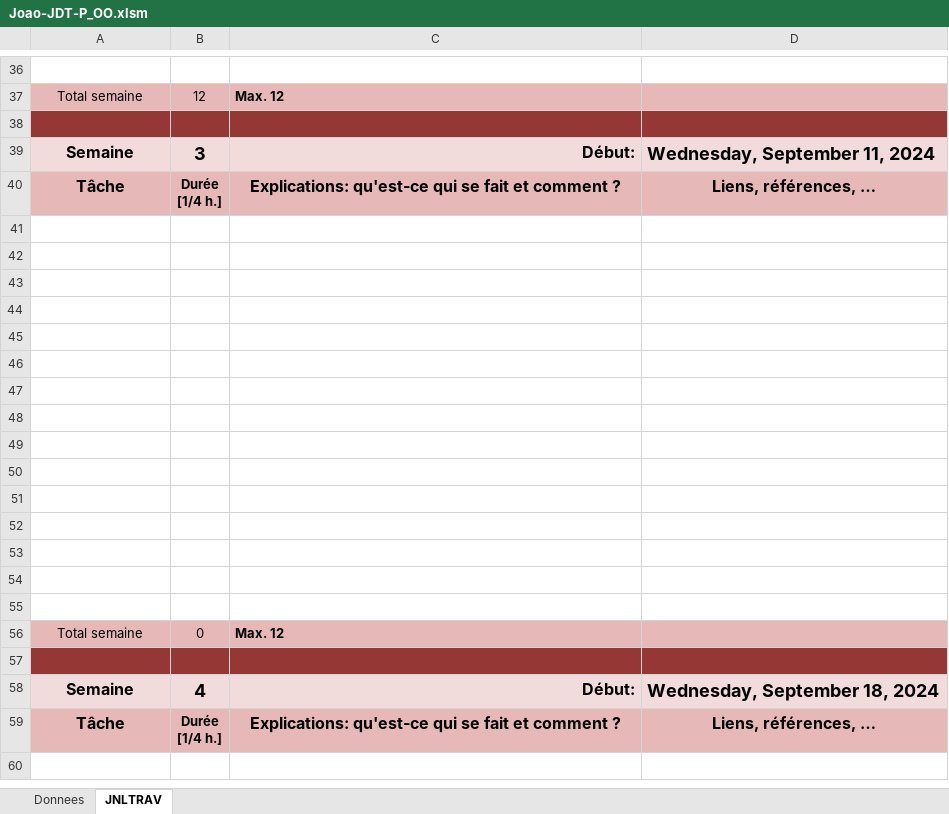
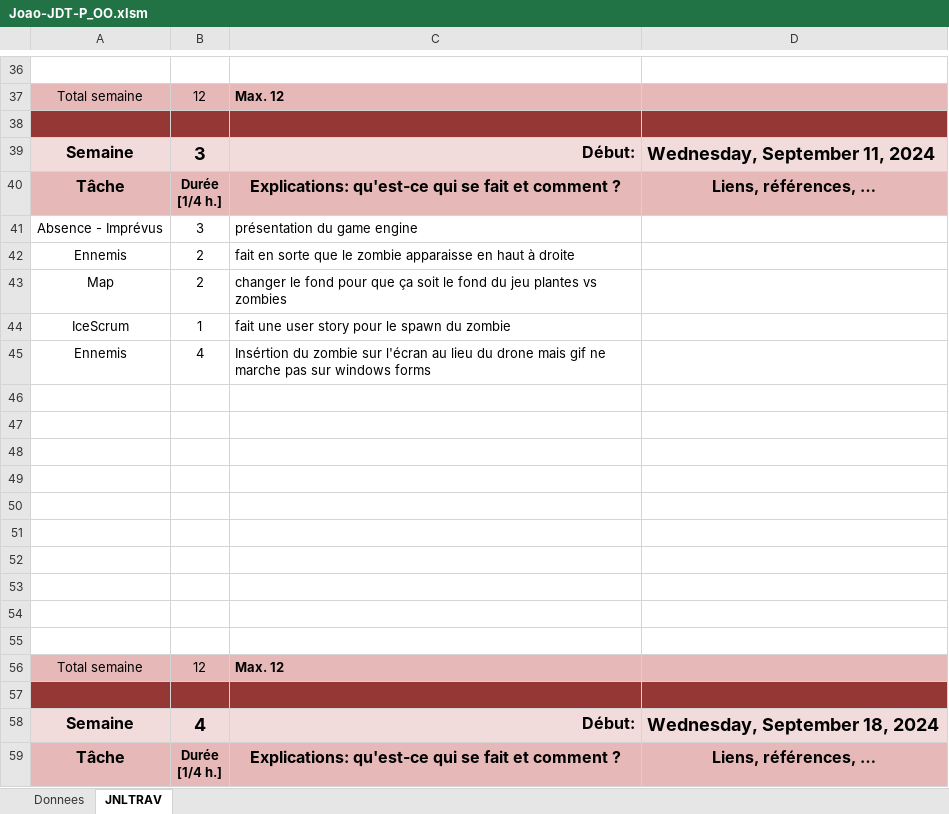
Before and after one commit to JoaoVictor2023/P_OO_Space_Invaders, an Excel workbook: Docs/Joao-JDT-P_OO.xlsm, sheet JNLTRAV, drawn as a sheet; only a part is shown, gaps mark what is left out; the shorter side is filled out with more unchanged rows; values as stored, in another font and other column widths than the file's, no borders; charts and pictures not drawn; removed rows and columns are numbered as before the commit, all else as after; the diff names each change by its address in the sheet, - before the commit and + after, or states it on an @@ line.

Commit message:
update(projet): show zombies + background

```diff
--- a/Docs/Joao-JDT-P_OO.xlsm (sheet JNLTRAV)
+++ b/Docs/Joao-JDT-P_OO.xlsm (sheet JNLTRAV)
+row 41: Absence - Imprévus | 3 | présentation du game engine
+row 42: Ennemis | 2 | fait en sorte que le zombie apparaisse en haut à droite
+row 43: Map | 2 | changer le fond pour que ça soit le fond du jeu plantes vs zombies
+row 44: IceScrum | 1 | fait une user story pour le spawn du zombie
+row 45: Ennemis | 4 | Insértion du zombie sur l'écran au lieu du drone mais gif ne marche pas sur windows forms
-row 51: (empty)
-row 52: (empty)
-row 53: (empty)
-row 54: (empty)
-row 55: (empty)
-B56: 0
+B56: 12
```
Also changed, not shown: sheet Donnees, charts or pictures, 7 other files.
